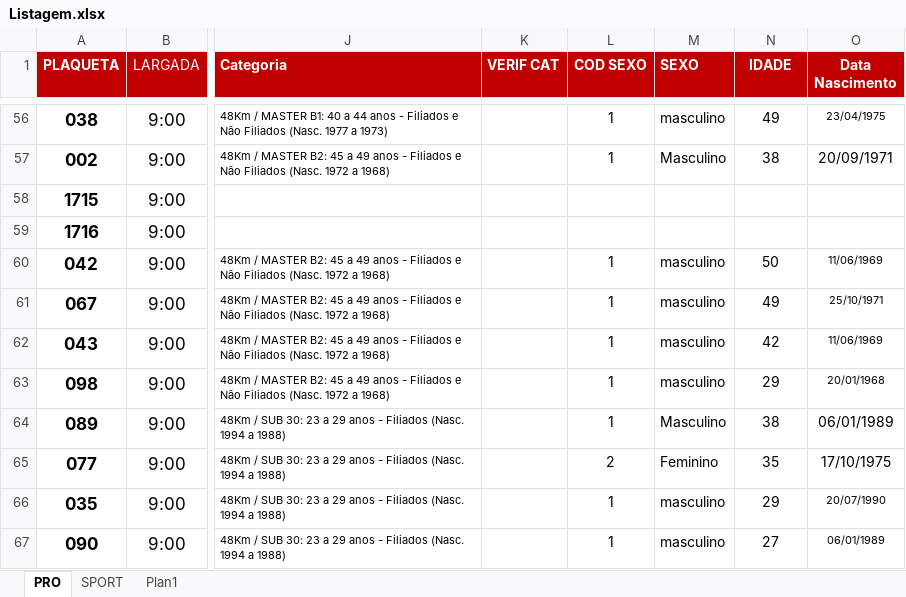
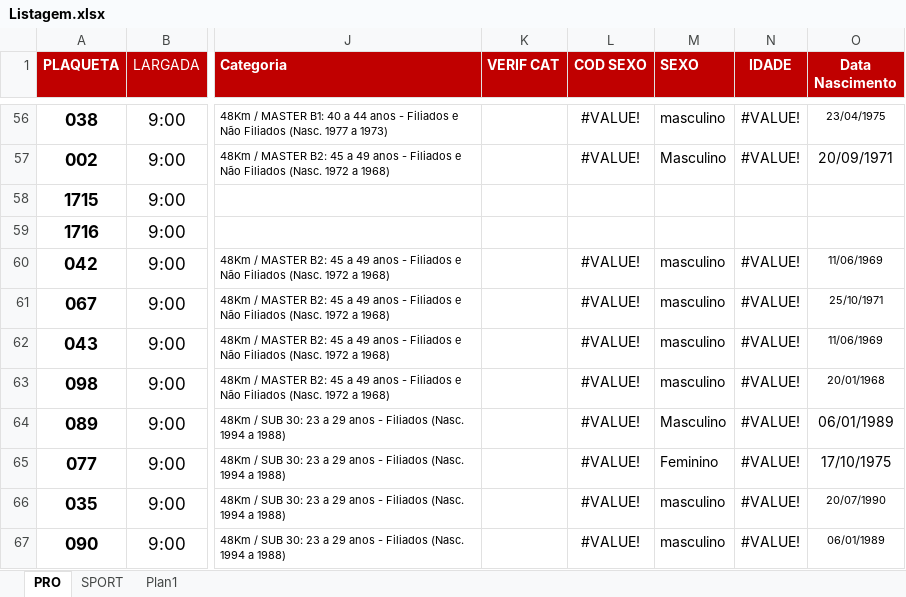
Before and after one commit to jrobertolima/xmountain, an Excel workbook: db/Listagem.xlsx, sheet PRO, drawn as a sheet; only a part is shown, gaps mark what is left out; values as stored, in another font and other column widths than the file's, no borders; the diff covers the shown part only; the diff names each change by its address in the sheet, - before the commit and + after, or states it on an @@ line.

```diff
--- a/db/Listagem.xlsx (sheet PRO)
+++ b/db/Listagem.xlsx (sheet PRO)
-L56:L57 (COD SEXO): 1
+L56:L57 (COD SEXO): #VALUE!
-N56 (IDADE): 49
+N56 (IDADE): #VALUE!
-N57 (IDADE): 38
+N57 (IDADE): #VALUE!
-L60:L64 (COD SEXO): 1
+L60:L64 (COD SEXO): #VALUE!
-N60 (IDADE): 50
+N60 (IDADE): #VALUE!
-N61 (IDADE): 49
+N61 (IDADE): #VALUE!
-N62 (IDADE): 42
+N62 (IDADE): #VALUE!
-N63 (IDADE): 29
+N63 (IDADE): #VALUE!
-N64 (IDADE): 38
+N64 (IDADE): #VALUE!
-L65 (COD SEXO): 2
+L65 (COD SEXO): #VALUE!
-N65 (IDADE): 35
+N65 (IDADE): #VALUE!
-L66:L67 (COD SEXO): 1
+L66:L67 (COD SEXO): #VALUE!
-N66 (IDADE): 29
+N66 (IDADE): #VALUE!
-N67 (IDADE): 27
+N67 (IDADE): #VALUE!
```
Also changed, not shown: 105 edited cells elsewhere in this sheet, sheet SPORT, 1 other file.
